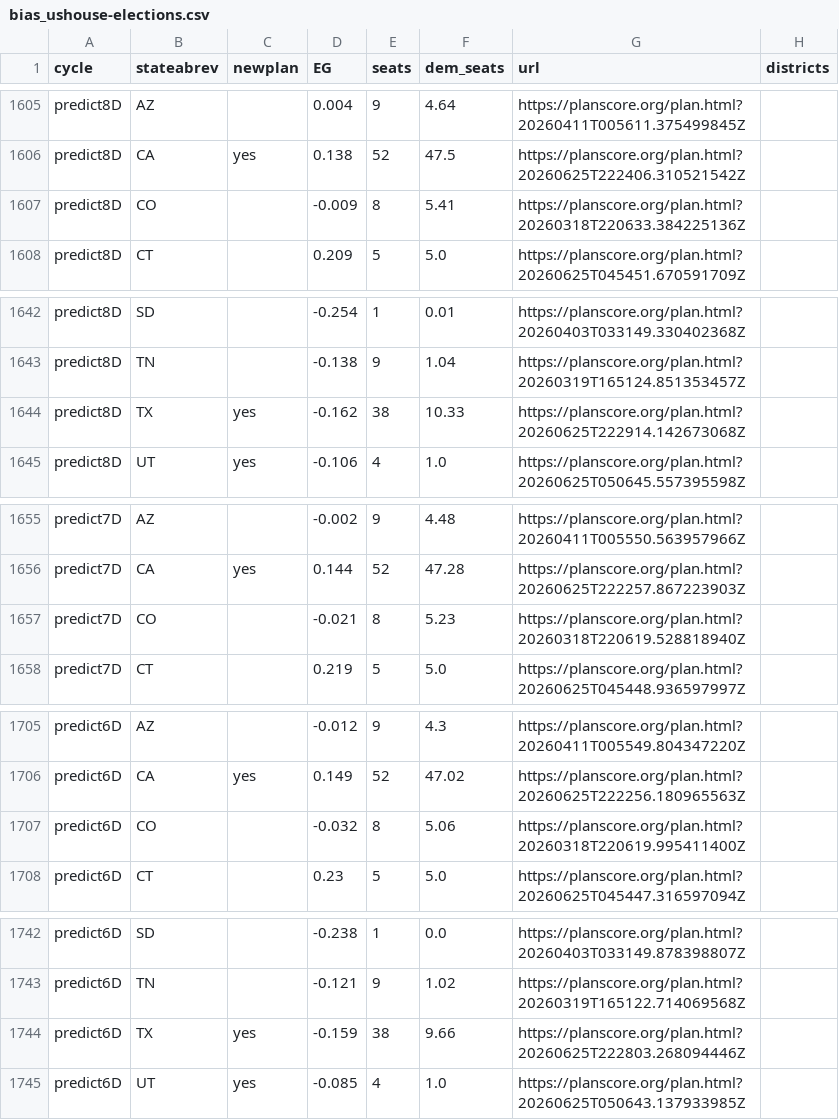
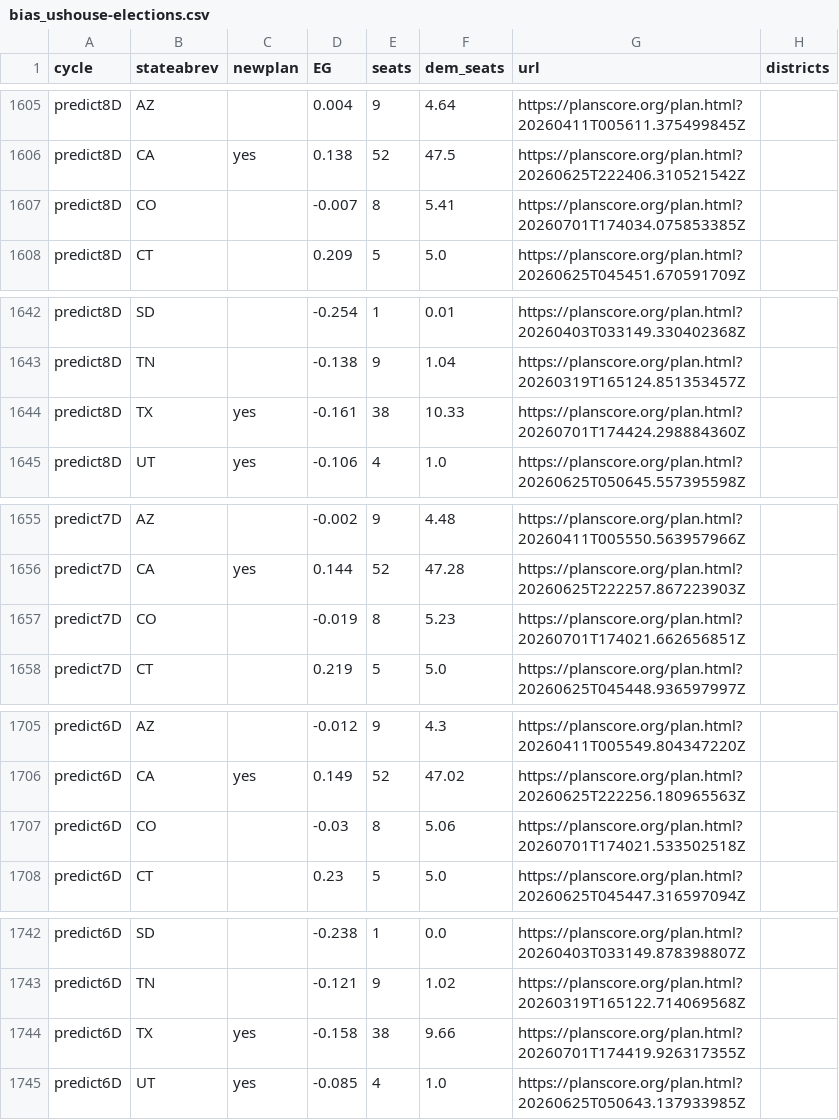
Before and after one commit to PlanScore/FrontPage, a CSV file: WEBSITE_OUTPUT/data/bias_ushouse-elections.csv, drawn as a sheet; only a part is shown, gaps mark what is left out; the diff covers the shown part only.

```diff
--- a/WEBSITE_OUTPUT/data/bias_ushouse-elections.csv
+++ b/WEBSITE_OUTPUT/data/bias_ushouse-elections.csv
@@ -1606,3 +1606,3 @@ predict8D,AZ,,0.004,9,4.64,https://planscore.org/plan.html?20260411T005611.37549
 predict8D,CA,yes,0.138,52,47.5,https://planscore.org/plan.html?20260625T222406.310521542Z,
-predict8D,CO,,-0.009,8,5.41,https://planscore.org/plan.html?20260318T220633.384225136Z,
+predict8D,CO,,-0.007,8,5.41,https://planscore.org/plan.html?20260701T174034.075853385Z,
 predict8D,CT,,0.209,5,5.0,https://planscore.org/plan.html?20260625T045451.670591709Z,
@@ -1643,3 +1643,3 @@ predict8D,SD,,-0.254,1,0.01,https://planscore.org/plan.html?20260403T033149.3304
 predict8D,TN,,-0.138,9,1.04,https://planscore.org/plan.html?20260319T165124.851353457Z,
-predict8D,TX,yes,-0.162,38,10.33,https://planscore.org/plan.html?20260625T222914.142673068Z,
+predict8D,TX,yes,-0.161,38,10.33,https://planscore.org/plan.html?20260701T174424.298884360Z,
 predict8D,UT,yes,-0.106,4,1.0,https://planscore.org/plan.html?20260625T050645.557395598Z,
@@ -1656,3 +1656,3 @@ predict7D,AZ,,-0.002,9,4.48,https://planscore.org/plan.html?20260411T005550.5639
 predict7D,CA,yes,0.144,52,47.28,https://planscore.org/plan.html?20260625T222257.867223903Z,
-predict7D,CO,,-0.021,8,5.23,https://planscore.org/plan.html?20260318T220619.528818940Z,
+predict7D,CO,,-0.019,8,5.23,https://planscore.org/plan.html?20260701T174021.662656851Z,
 predict7D,CT,,0.219,5,5.0,https://planscore.org/plan.html?20260625T045448.936597997Z,
@@ -1706,3 +1706,3 @@ predict6D,AZ,,-0.012,9,4.3,https://planscore.org/plan.html?20260411T005549.80434
 predict6D,CA,yes,0.149,52,47.02,https://planscore.org/plan.html?20260625T222256.180965563Z,
-predict6D,CO,,-0.032,8,5.06,https://planscore.org/plan.html?20260318T220619.995411400Z,
+predict6D,CO,,-0.03,8,5.06,https://planscore.org/plan.html?20260701T174021.533502518Z,
 predict6D,CT,,0.23,5,5.0,https://planscore.org/plan.html?20260625T045447.316597094Z,
@@ -1743,3 +1743,3 @@ predict6D,SD,,-0.238,1,0.0,https://planscore.org/plan.html?20260403T033149.87839
 predict6D,TN,,-0.121,9,1.02,https://planscore.org/plan.html?20260319T165122.714069568Z,
-predict6D,TX,yes,-0.159,38,9.66,https://planscore.org/plan.html?20260625T222803.268094446Z,
+predict6D,TX,yes,-0.158,38,9.66,https://planscore.org/plan.html?20260701T174419.926317355Z,
 predict6D,UT,yes,-0.085,4,1.0,https://planscore.org/plan.html?20260625T050643.137933985Z,
```
Also changed, not shown: 94 edited cells elsewhere in this file.
